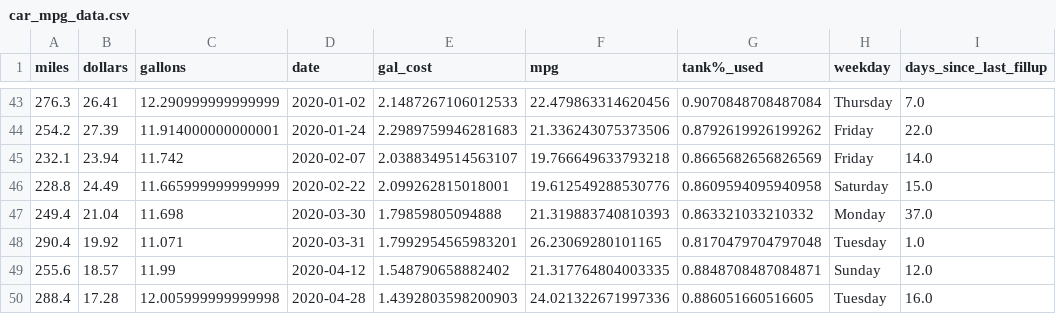
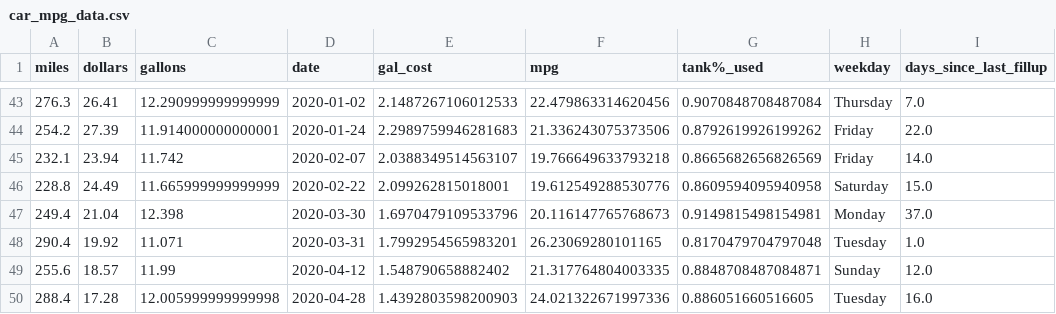
Before and after one commit to ethanfuerst/mpg-dashboard, a CSV file: car_mpg_data.csv, drawn as a sheet; only a part is shown, gaps mark what is left out; the diff names each change by its address in the sheet, - before the commit and + after, or states it on an @@ line.

```diff
--- a/car_mpg_data.csv
+++ b/car_mpg_data.csv
-C47 (gallons): 11.698
+C47 (gallons): 12.398
-E47 (gal_cost): 1.79859805094888
+E47 (gal_cost): 1.6970479109533796
-F47 (mpg): 21.319883740810393
+F47 (mpg): 20.116147765768673
-G47 (tank%_used): 0.863321033210332
+G47 (tank%_used): 0.9149815498154981
```
Also changed, not shown: mpg_insights.csv.
